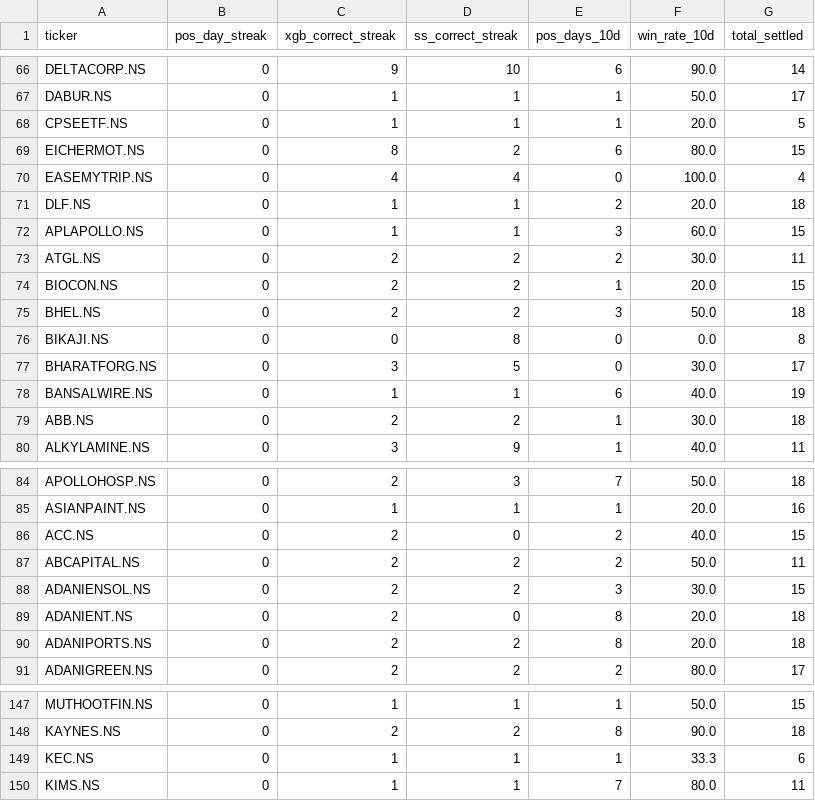
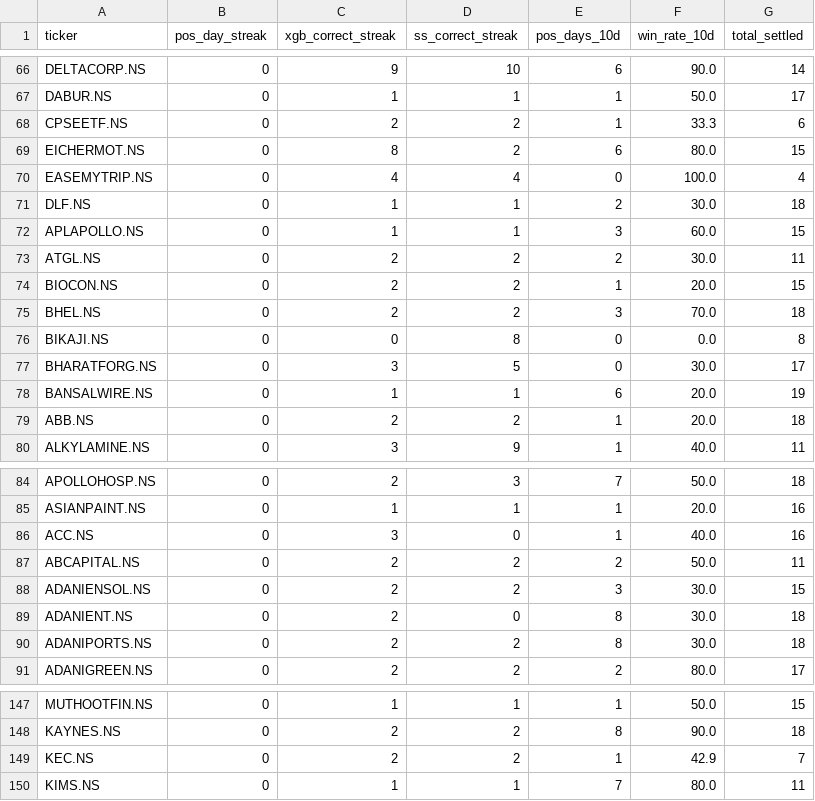
Before and after one commit to NGowthamKumar/Stock_Sentiment, a CSV file: data/stock_streaks.csv, drawn as a sheet; only a part is shown, gaps mark what is left out; the diff covers the shown part only.

```diff
--- a/data/stock_streaks.csv
+++ b/data/stock_streaks.csv
@@ -67,6 +67,6 @@ DELTACORP.NS,0,9,10,6,90.0,14
 DABUR.NS,0,1,1,1,50.0,17
-CPSEETF.NS,0,1,1,1,20.0,5
+CPSEETF.NS,0,2,2,1,33.3,6
 EICHERMOT.NS,0,8,2,6,80.0,15
 EASEMYTRIP.NS,0,4,4,0,100.0,4
-DLF.NS,0,1,1,2,20.0,18
+DLF.NS,0,1,1,2,30.0,18
 APLAPOLLO.NS,0,1,1,3,60.0,15
@@ -74,7 +74,7 @@ ATGL.NS,0,2,2,2,30.0,11
 BIOCON.NS,0,2,2,1,20.0,15
-BHEL.NS,0,2,2,3,50.0,18
+BHEL.NS,0,2,2,3,70.0,18
 BIKAJI.NS,0,0,8,0,0.0,8
 BHARATFORG.NS,0,3,5,0,30.0,17
-BANSALWIRE.NS,0,1,1,6,40.0,19
-ABB.NS,0,2,2,1,30.0,18
+BANSALWIRE.NS,0,1,1,6,20.0,19
+ABB.NS,0,2,2,1,20.0,18
 ALKYLAMINE.NS,0,3,9,1,40.0,11
@@ -85,7 +85,7 @@ APOLLOHOSP.NS,0,2,3,7,50.0,18
 ASIANPAINT.NS,0,1,1,1,20.0,16
-ACC.NS,0,2,0,2,40.0,15
+ACC.NS,0,3,0,1,40.0,16
 ABCAPITAL.NS,0,2,2,2,50.0,11
 ADANIENSOL.NS,0,2,2,3,30.0,15
-ADANIENT.NS,0,2,0,8,20.0,18
-ADANIPORTS.NS,0,2,2,8,20.0,18
+ADANIENT.NS,0,2,0,8,30.0,18
+ADANIPORTS.NS,0,2,2,8,30.0,18
 ADANIGREEN.NS,0,2,2,2,80.0,17
@@ -148,3 +148,3 @@ MUTHOOTFIN.NS,0,1,1,1,50.0,15
 KAYNES.NS,0,2,2,8,90.0,18
-KEC.NS,0,1,1,1,33.3,6
+KEC.NS,0,2,2,1,42.9,7
 KIMS.NS,0,1,1,7,80.0,11
```
Also changed, not shown: 21 edited cells elsewhere in this file, data/predictions_nextday.csv, data/stock_accuracy.csv, 6 other files.
